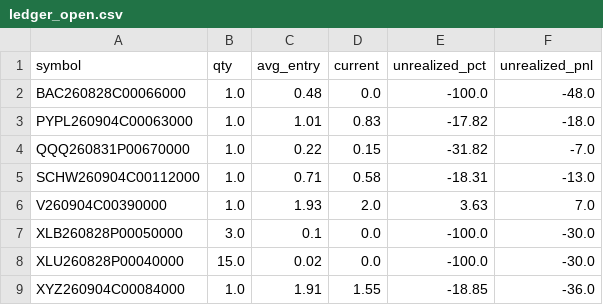
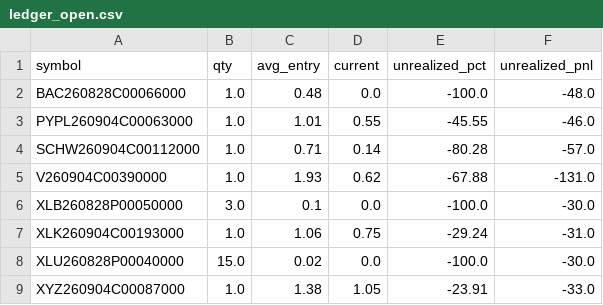
Before and after one commit to AiBotCoder-dev/breakout-bot, a CSV file: data/ledger_open.csv, drawn as a sheet.

Commit message:
chore: daily ledger export [skip ci]

```diff
--- a/data/ledger_open.csv
+++ b/data/ledger_open.csv
@@ -2,8 +2,8 @@ symbol,qty,avg_entry,current,unrealized_pct,unrealized_pnl
 BAC260828C00066000,1.0,0.48,0.0,-100.0,-48.0
-PYPL260904C00063000,1.0,1.01,0.83,-17.82,-18.0
-QQQ260831P00670000,1.0,0.22,0.15,-31.82,-7.0
-SCHW260904C00112000,1.0,0.71,0.58,-18.31,-13.0
-V260904C00390000,1.0,1.93,2.0,3.63,7.0
+PYPL260904C00063000,1.0,1.01,0.55,-45.55,-46.0
+SCHW260904C00112000,1.0,0.71,0.14,-80.28,-57.0
+V260904C00390000,1.0,1.93,0.62,-67.88,-131.0
 XLB260828P00050000,3.0,0.1,0.0,-100.0,-30.0
+XLK260904C00193000,1.0,1.06,0.75,-29.24,-31.0
 XLU260828P00040000,15.0,0.02,0.0,-100.0,-30.0
-XYZ260904C00084000,1.0,1.91,1.55,-18.85,-36.0
+XYZ260904C00087000,1.0,1.38,1.05,-23.91,-33.0
```
Also changed, not shown: 1 other file.
